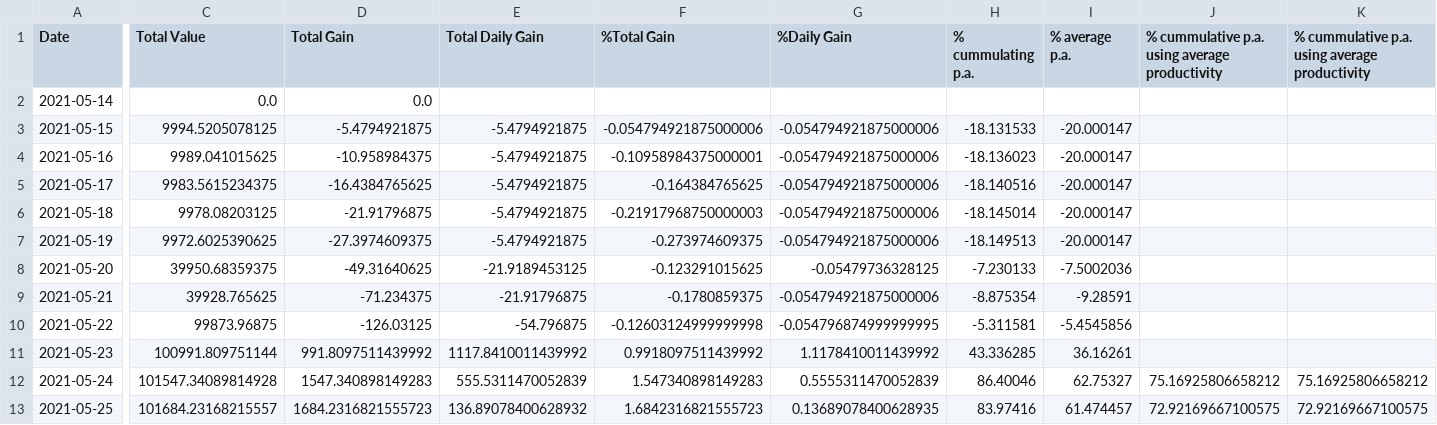
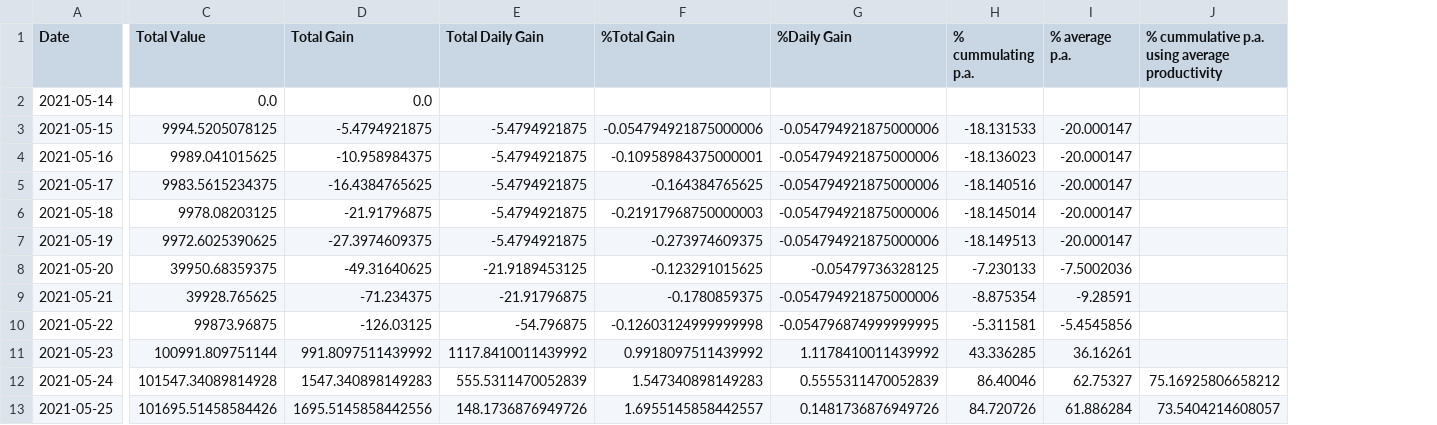
Before and after one commit to Mentalustig/Bitcoindashboard, a CSV file: totalvalue.csv, drawn as a sheet; only a part is shown, gaps mark what is left out; the diff covers the shown part only; the diff names each change by its address in the sheet, - before the commit and + after, or states it on an @@ line.

```diff
--- a/totalvalue.csv
+++ b/totalvalue.csv
-column K, rows 1-13: % cummulative p.a. using average productivity |  |  |  |  |  |  |  |  |  |  | 75.16925806658212 | 72.92169667100575
-C13 (Total Value): 101684.23168215557
+C13 (Total Value): 101695.51458584426
-D13 (Total Gain): 1684.2316821555723
+D13 (Total Gain): 1695.5145858442556
-E13 (Total Daily Gain): 136.89078400628932
+E13 (Total Daily Gain): 148.1736876949726
-F13 (%Total Gain): 1.6842316821555723
+F13 (%Total Gain): 1.6955145858442557
-G13 (%Daily Gain): 0.13689078400628935
+G13 (%Daily Gain): 0.1481736876949726
-H13 (% cummulating p.a.): 83.97416
+H13 (% cummulating p.a.): 84.720726
-I13 (% average p.a.): 61.474457
+I13 (% average p.a.): 61.886284
-J13: 72.92169667100575
+J13: 73.5404214608057
```
Also changed, not shown: 1 edited cell elsewhere in this file, getrig.csv, kpis.csv, 2 other files.
